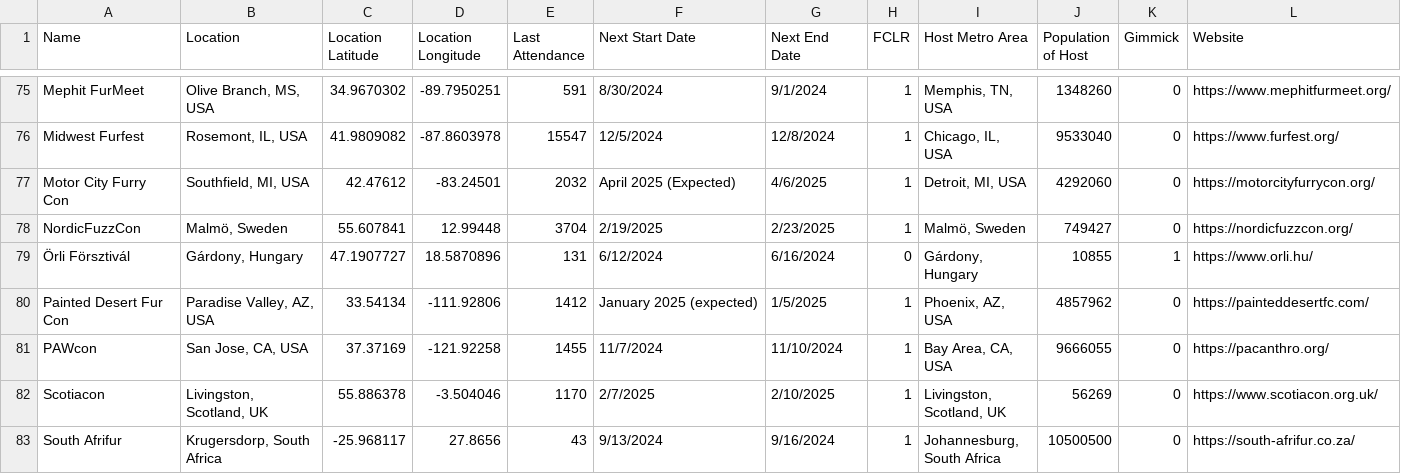
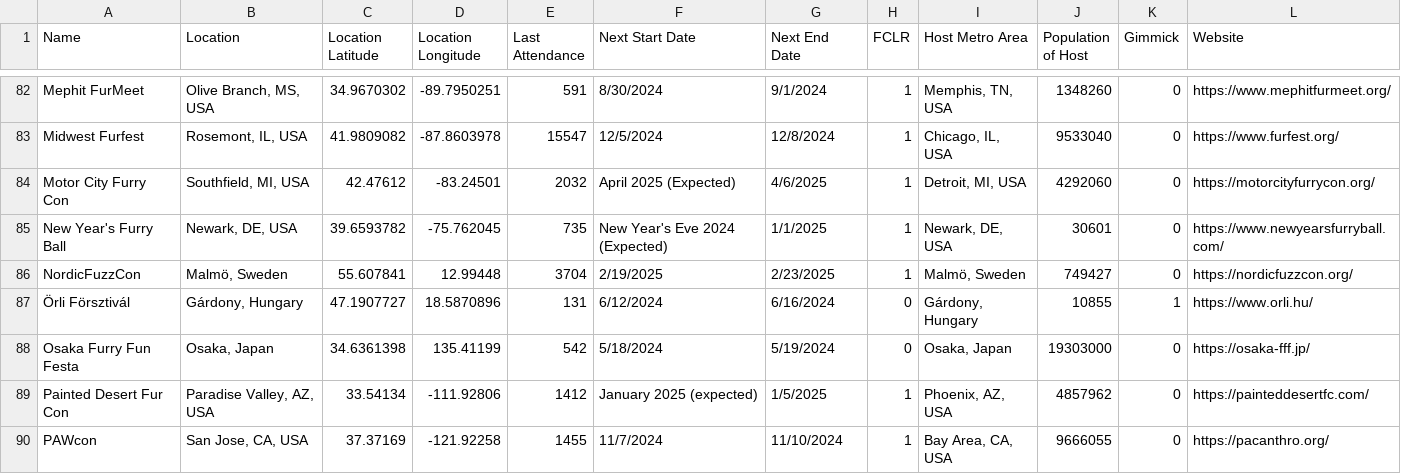
Before and after one commit to huehuecoyotl/furry-con-map, a CSV file: basic_con_data.csv, drawn as a sheet; only a part is shown, gaps mark what is left out; the shorter side is filled out with more unchanged rows; the diff covers the shown part only; the diff names each change by its address in the sheet, - before the commit and + after, or states it on an @@ line.

Commit message:
couple new additions

```diff
--- a/basic_con_data.csv
+++ b/basic_con_data.csv
+row 85: New Year's Furry Ball | Newark, DE, USA | 39.6593782 | -75.762045 | 735 | New Year's Eve 2024 (Expected) | 1/1/2025 | 1 | Newark, DE, USA | 30601 | 0 | https://www.newyearsfurryball.com/
+row 88: Osaka Furry Fun Festa | Osaka, Japan | 34.6361398 | 135.41199 | 542 | 5/18/2024 | 5/19/2024 | 0 | Osaka, Japan | 19303000 | 0 | https://osaka-fff.jp/
```
Also changed, not shown: 9 added rows elsewhere in this file.
